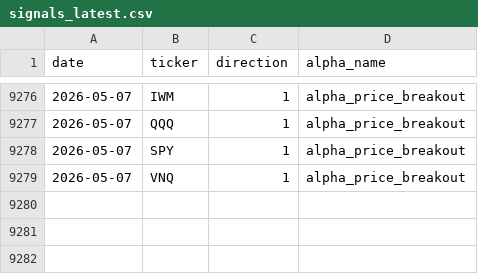
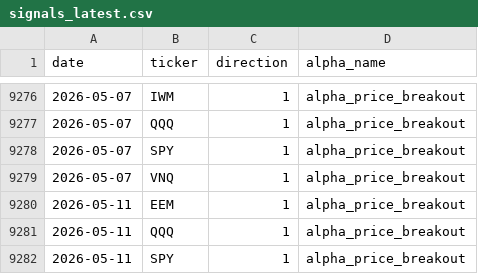
Before and after one commit to nikolas-joyce/alpha-price-breakout, a CSV file: outputs/signals_latest.csv, drawn as a sheet; only a part is shown, gaps mark what is left out.

```diff
--- a/outputs/signals_latest.csv
+++ b/outputs/signals_latest.csv
@@ -9279 +9279,4 @@ date,ticker,direction,alpha_name
 2026-05-07,VNQ,1,alpha_price_breakout
+2026-05-11,EEM,1,alpha_price_breakout
+2026-05-11,QQQ,1,alpha_price_breakout
+2026-05-11,SPY,1,alpha_price_breakout
```
